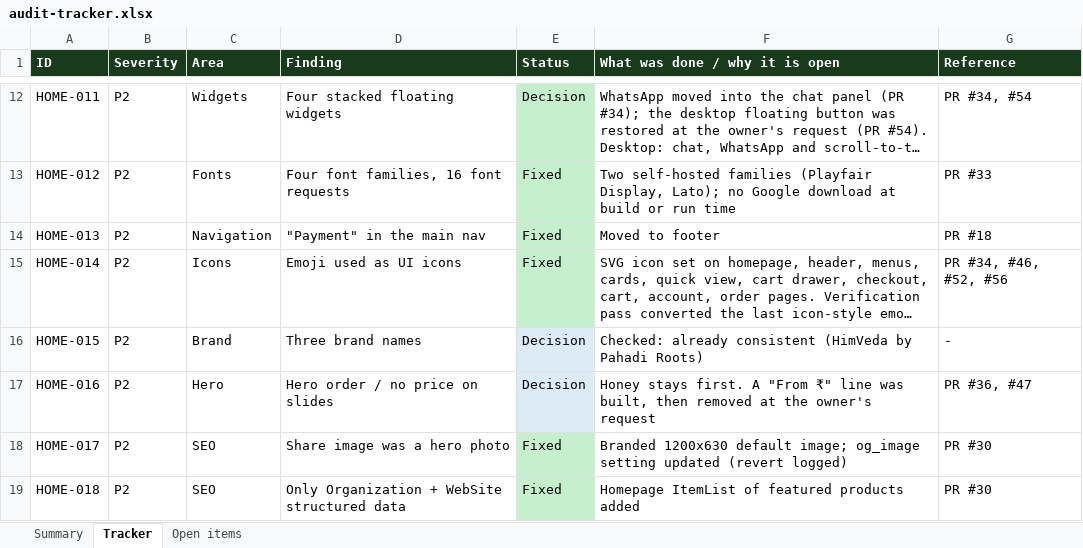
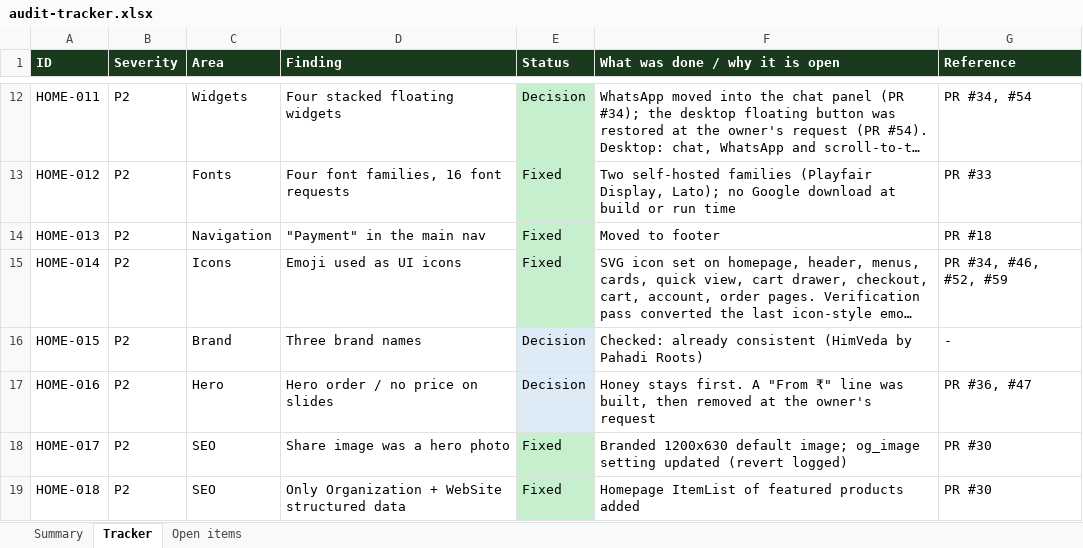
Before and after one commit to chambailsudhir/pahadiroots-next, an Excel workbook: docs/audit-tracker.xlsx, sheet Tracker, drawn as a sheet; only a part is shown, gaps mark what is left out; long unchanged cells end in …; values as stored, in another font and other column widths than the file's, no borders; the diff names each change by its address in the sheet, - before the commit and + after, or states it on an @@ line.

```diff
--- a/docs/audit-tracker.xlsx (sheet Tracker)
+++ b/docs/audit-tracker.xlsx (sheet Tracker)
-G15 (Reference): PR #34, #46, #52, #56
+G15 (Reference): PR #34, #46, #52, #59
```
Also changed, not shown: 1 other file.
